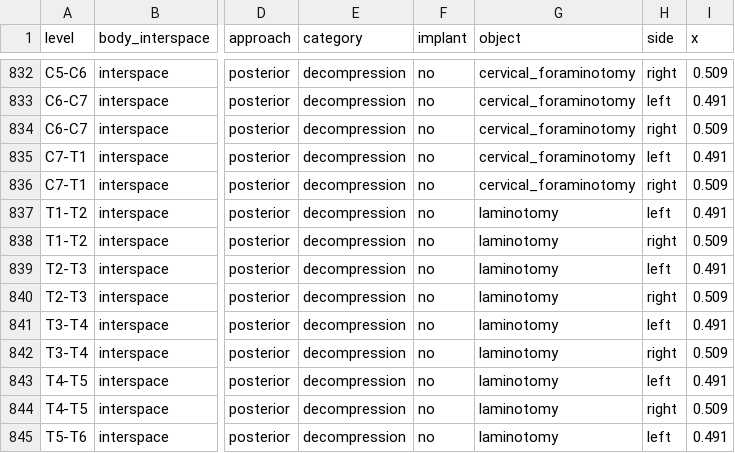
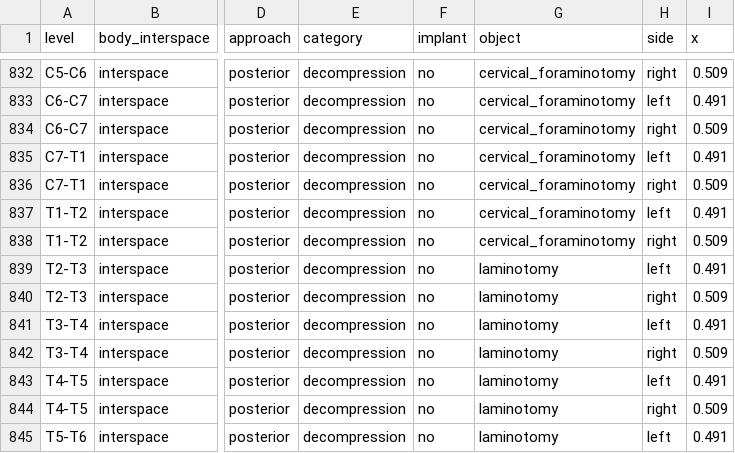
Before and after one commit to jeffhills/shiny_spine_logging, a CSV file: full_coordinates_df.csv, drawn as a sheet; only a part is shown, gaps mark what is left out; the diff names each change by its address in the sheet, - before the commit and + after, or states it on an @@ line.

```diff
--- a/full_coordinates_df.csv
+++ b/full_coordinates_df.csv
-G837:G838 (object): laminotomy
+G837:G838 (object): cervical_foraminotomy
```
Also changed, not shown: 3 other files.
